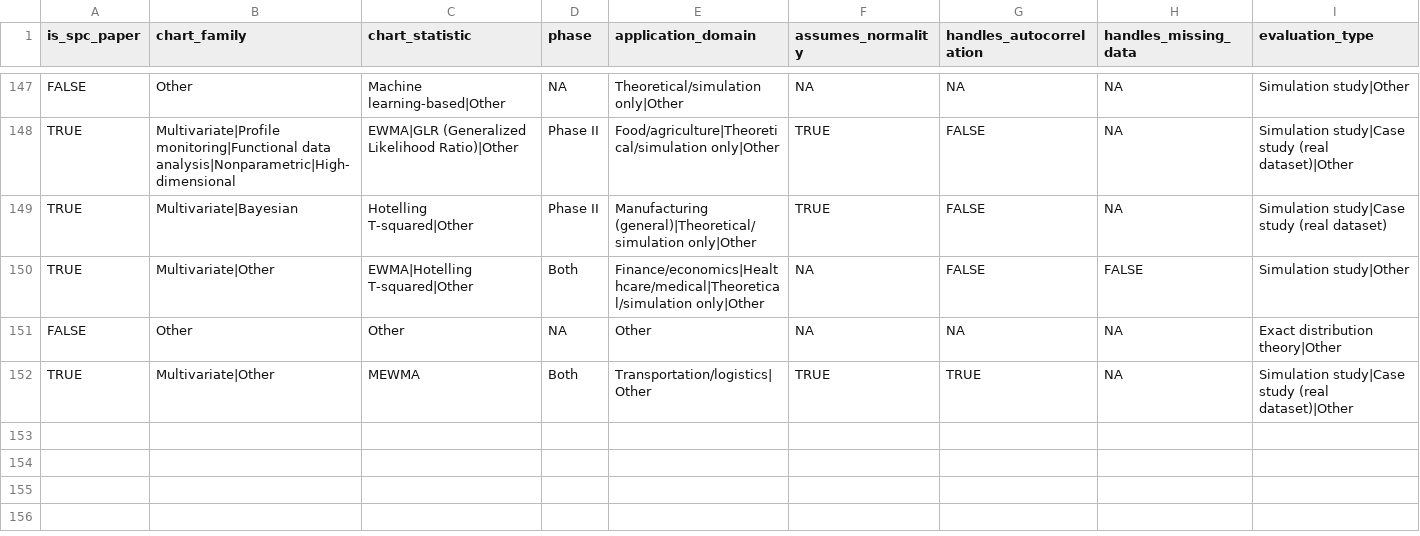
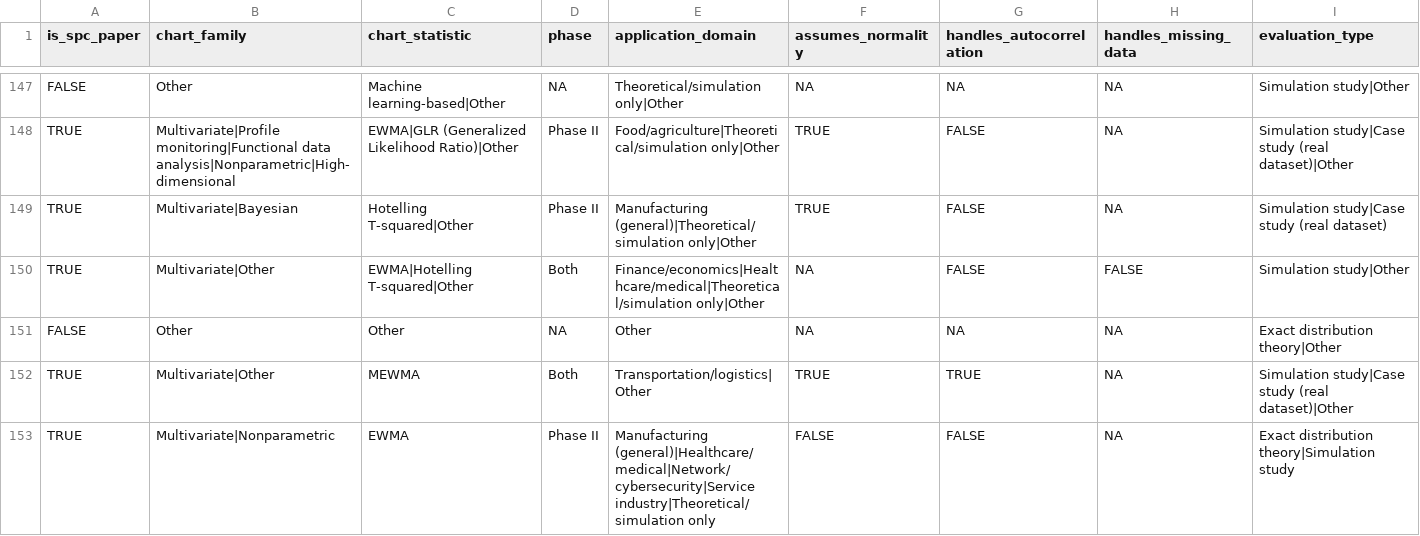
Before and after one commit to fmegahed/hf_arxiv_control_charts, a CSV file: data/spc_factsheet.csv, drawn as a sheet; only a part is shown, gaps mark what is left out; rows hold the shown columns only; the diff names each change by its address in the sheet, - before the commit and + after, or states it on an @@ line.

```diff
--- a/data/spc_factsheet.csv
+++ b/data/spc_factsheet.csv
+row 153: TRUE | Multivariate|Nonparametric | EWMA | Phase II | Manufacturing (general)|Healthcare/medical|Network/cybersecurity|Service industry|Theoretical/simulation only | FALSE | FALSE | NA | Exact distribution theory|Simulation study
```
Also changed, not shown: data/reliability_arxiv_metadata.csv, data/spc_arxiv_metadata.csv, 3 other files.
